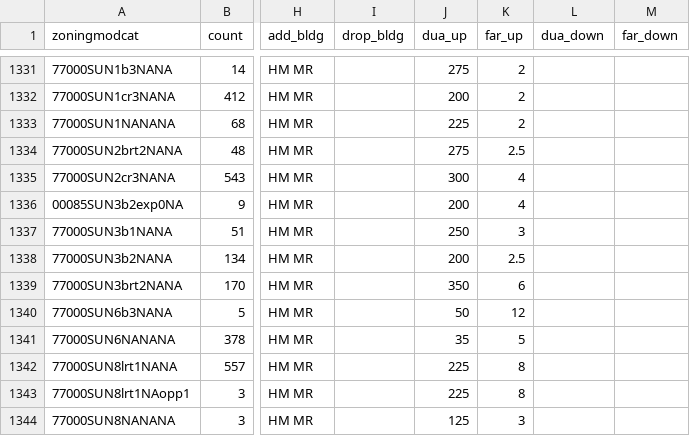
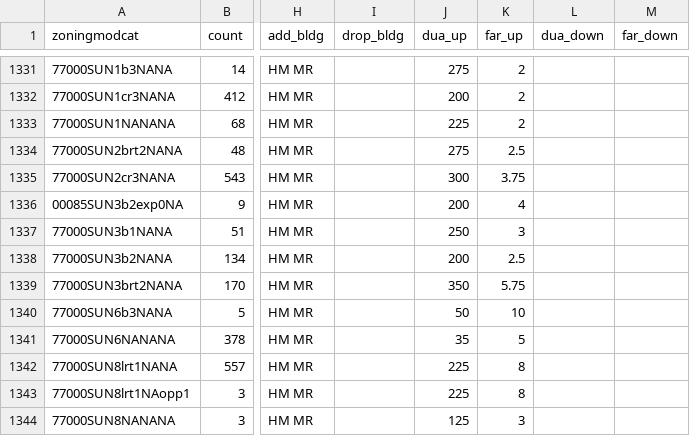
Before and after one commit to UDST/bayarea_urbansim, a CSV file: data/zoning_mods_5.csv, drawn as a sheet; only a part is shown, gaps mark what is left out; the diff names each change by its address in the sheet, - before the commit and + after, or states it on an @@ line.

Commit message:
fix sun so like 7224

```diff
--- a/data/zoning_mods_5.csv
+++ b/data/zoning_mods_5.csv
-K1335 (far_up): 4
+K1335 (far_up): 3.75
-K1339 (far_up): 6
+K1339 (far_up): 5.75
-K1340 (far_up): 12
+K1340 (far_up): 10
```
